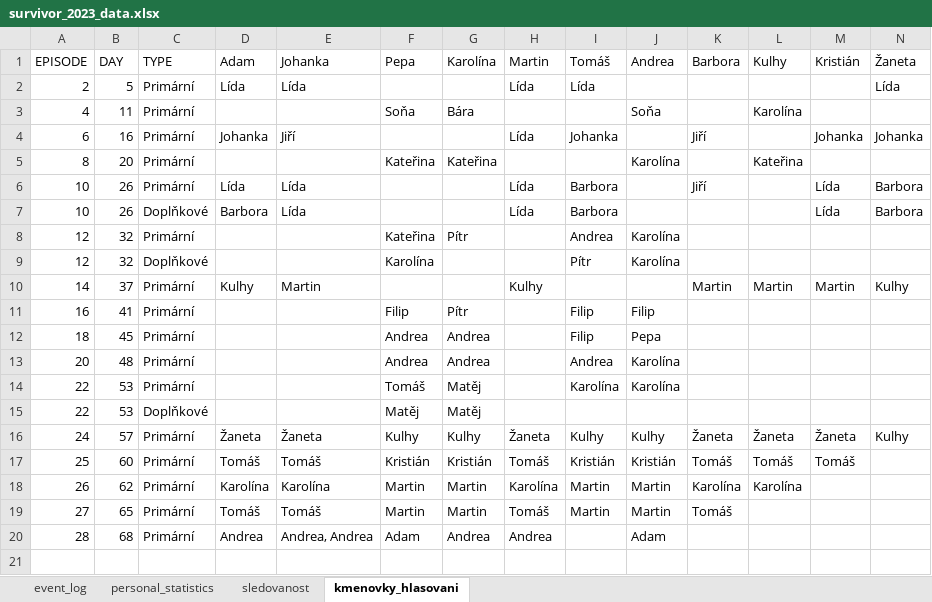
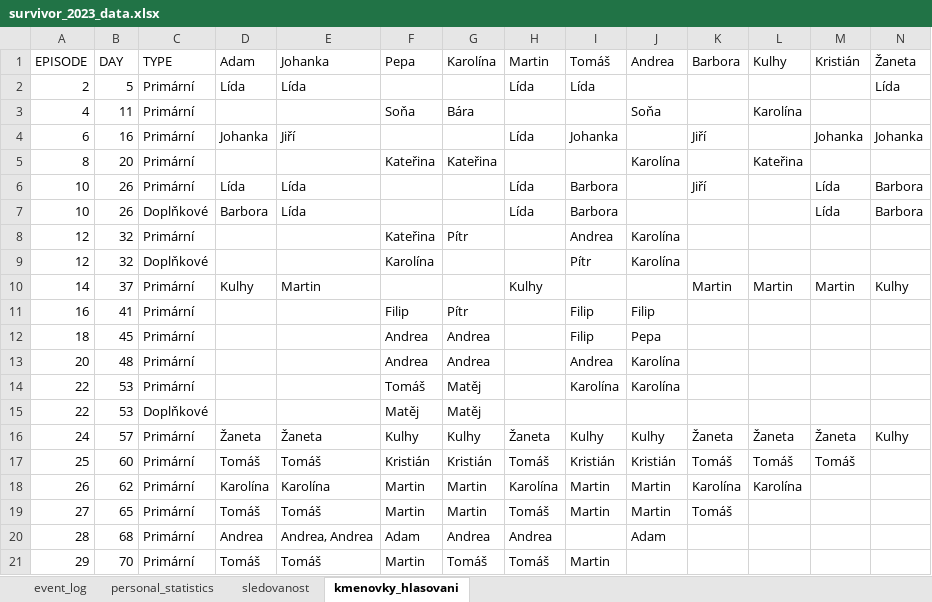
Before and after one commit to martin2097/personal_web, an Excel workbook: survivor_2023_data.xlsx, sheet kmenovky_hlasovani, drawn as a sheet; only a part is shown; values as stored, in another font and other column widths than the file's, no borders; rows hold the shown columns only; the diff names each change by its address in the sheet, - before the commit and + after, or states it on an @@ line.

Commit message:
epizoda 30, pridanie hlasovani na kmenovych radach

```diff
--- a/survivor_2023_data.xlsx (sheet kmenovky_hlasovani)
+++ b/survivor_2023_data.xlsx (sheet kmenovky_hlasovani)
+row 21: 29 | 70 | Primární | Tomáš | Tomáš | Martin | Tomáš | Tomáš | Martin
```
Also changed, not shown: sheet event_log, sheet personal_statistics, sheet sledovanost, 1 other file.
